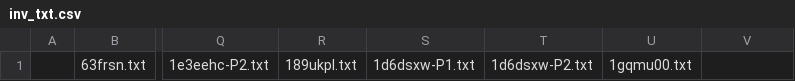
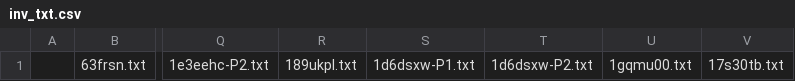
Before and after one commit to KChun510/MediaMind, a CSV file: tellTale/content_collection/redditCollection/reddit_content_format/invalid_files/inv_txt.csv, drawn as a sheet; only a part is shown, gaps mark what is left out; the diff names each change by its address in the sheet, - before the commit and + after, or states it on an @@ line.

```diff
--- a/tellTale/content_collection/redditCollection/reddit_content_format/invalid_files/inv_txt.csv
+++ b/tellTale/content_collection/redditCollection/reddit_content_format/invalid_files/inv_txt.csv
-V1: (empty)
+V1: 17s30tb.txt
```
Also changed, not shown: 12 other files.
